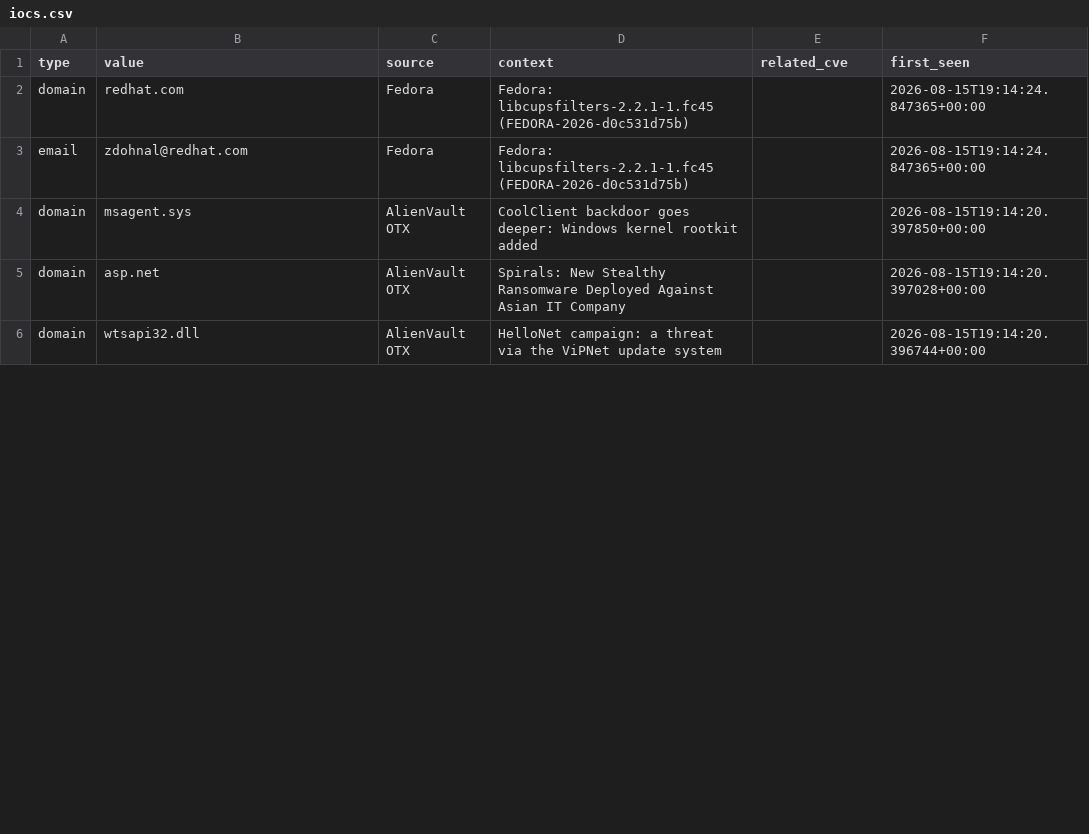
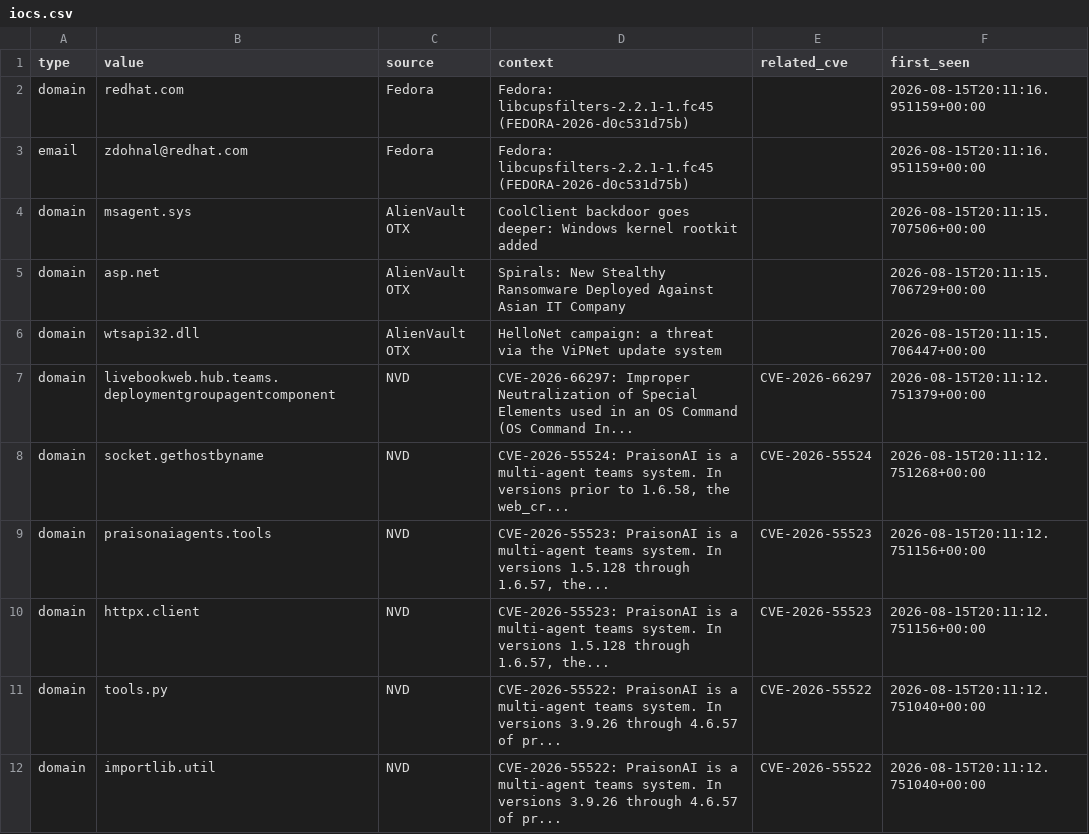
Before and after one commit to priyanshu965/Cyberwatch, a CSV file: data/exports/iocs.csv, drawn as a sheet; only a part is shown; the diff covers the shown part only.

```diff
--- a/data/exports/iocs.csv
+++ b/data/exports/iocs.csv
@@ -1,6 +1,12 @@
 type,value,source,context,related_cve,first_seen
-domain,redhat.com,Fedora,Fedora: libcupsfilters-2.2.1-1.fc45 (FEDORA-2026-d0c531d75b),,2026-08-15T19:14:24.847365+00:00
-email,zdohnal@redhat.com,Fedora,Fedora: libcupsfilters-2.2.1-1.fc45 (FEDORA-2026-d0c531d75b),,2026-08-15T19:14:24.847365+00:00
-domain,msagent.sys,AlienVault OTX,CoolClient backdoor goes deeper: Windows kernel rootkit added,,2026-08-15T19:14:20.397850+00:00
-domain,asp.net,AlienVault OTX,Spirals: New Stealthy Ransomware Deployed Against Asian IT Company,,2026-08-15T19:14:20.397028+00:00
-domain,wtsapi32.dll,AlienVault OTX,HelloNet campaign: a threat via the ViPNet update system,,2026-08-15T19:14:20.396744+00:00
+domain,redhat.com,Fedora,Fedora: libcupsfilters-2.2.1-1.fc45 (FEDORA-2026-d0c531d75b),,2026-08-15T20:11:16.951159+00:00
+email,zdohnal@redhat.com,Fedora,Fedora: libcupsfilters-2.2.1-1.fc45 (FEDORA-2026-d0c531d75b),,2026-08-15T20:11:16.951159+00:00
+domain,msagent.sys,AlienVault OTX,CoolClient backdoor goes deeper: Windows kernel rootkit added,,2026-08-15T20:11:15.707506+00:00
+domain,asp.net,AlienVault OTX,Spirals: New Stealthy Ransomware Deployed Against Asian IT Company,,2026-08-15T20:11:15.706729+00:00
+domain,wtsapi32.dll,AlienVault OTX,HelloNet campaign: a threat via the ViPNet update system,,2026-08-15T20:11:15.706447+00:00
+domain,livebookweb.hub.teams.deploymentgroupagentcomponent,NVD,CVE-2026-66297: Improper Neutralization of Special Elements used in an OS Command (OS Command In...,CVE-2026-66297,2026-08-15T20:11:12.751379+00:00
+domain,socket.gethostbyname,NVD,"CVE-2026-55524: PraisonAI is a multi-agent teams system. In versions prior to 1.6.58, the web_cr...",CVE-2026-55524,2026-08-15T20:11:12.751268+00:00
+domain,praisonaiagents.tools,NVD,"CVE-2026-55523: PraisonAI is a multi-agent teams system. In versions 1.5.128 through 1.6.57, the...",CVE-2026-55523,2026-08-15T20:11:12.751156+00:00
+domain,httpx.client,NVD,"CVE-2026-55523: PraisonAI is a multi-agent teams system. In versions 1.5.128 through 1.6.57, the...",CVE-2026-55523,2026-08-15T20:11:12.751156+00:00
+domain,tools.py,NVD,CVE-2026-55522: PraisonAI is a multi-agent teams system. In versions 3.9.26 through 4.6.57 of pr...,CVE-2026-55522,2026-08-15T20:11:12.751040+00:00
+domain,importlib.util,NVD,CVE-2026-55522: PraisonAI is a multi-agent teams system. In versions 3.9.26 through 4.6.57 of pr...,CVE-2026-55522,2026-08-15T20:11:12.751040+00:00
```
Also changed, not shown: 5 added rows and 6 edited cells elsewhere in this file, 7 other files.
